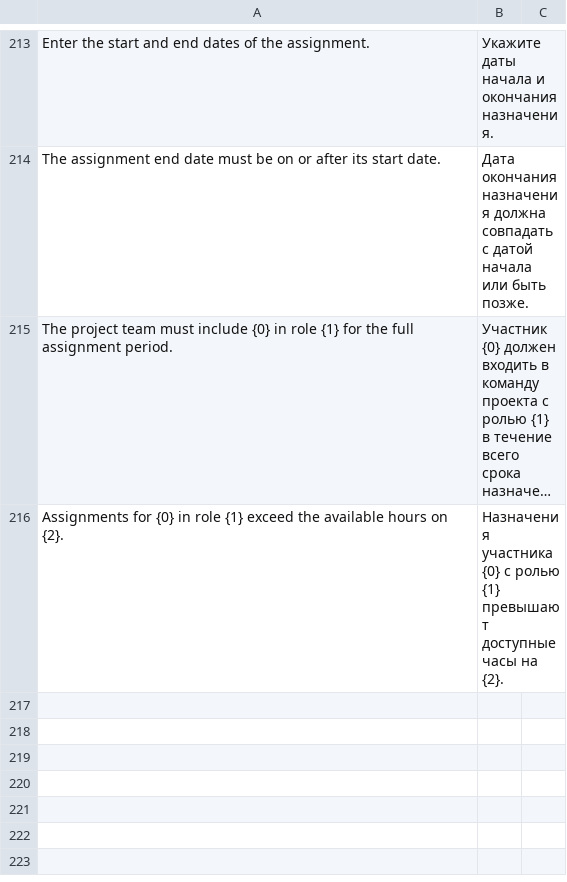
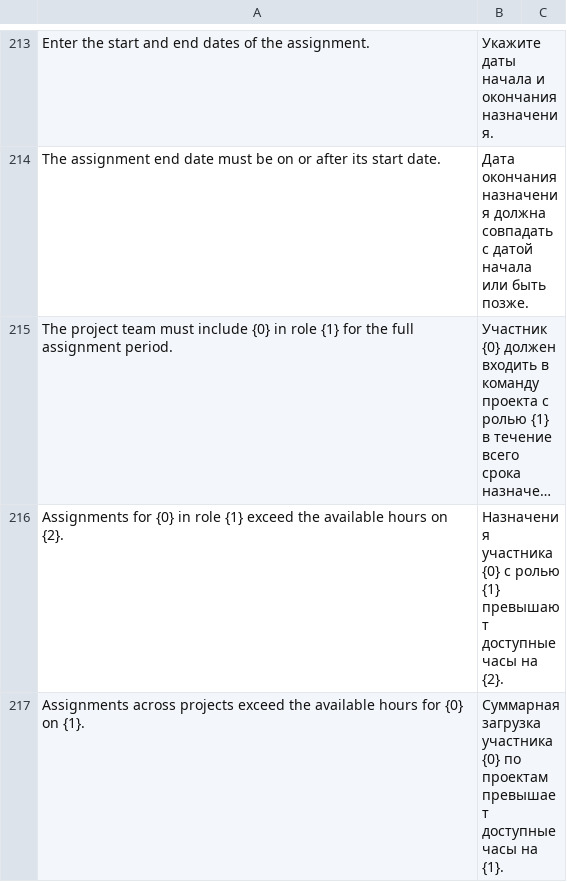
Before and after one commit to Dinext-pro/dinext-project-workload-assignment, a CSV file: project_workload_assignment/translations/ru.csv, drawn as a sheet; only a part is shown, gaps mark what is left out; long unchanged cells end in ….

Commit message:
Warn when assignments across projects exceed the employee calendar

```diff
--- a/project_workload_assignment/translations/ru.csv
+++ b/project_workload_assignment/translations/ru.csv
@@ -216 +216,2 @@
 "Assignments for {0} in role {1} exceed the available hours on {2}.","Назначения участника {0} с ролью {1} превышают доступные часы на {2}.",""
+"Assignments across projects exceed the available hours for {0} on {1}.","Суммарная загрузка участника {0} по проектам превышает доступные часы на {1}.",""
```
Also changed, not shown: 3 other files.
